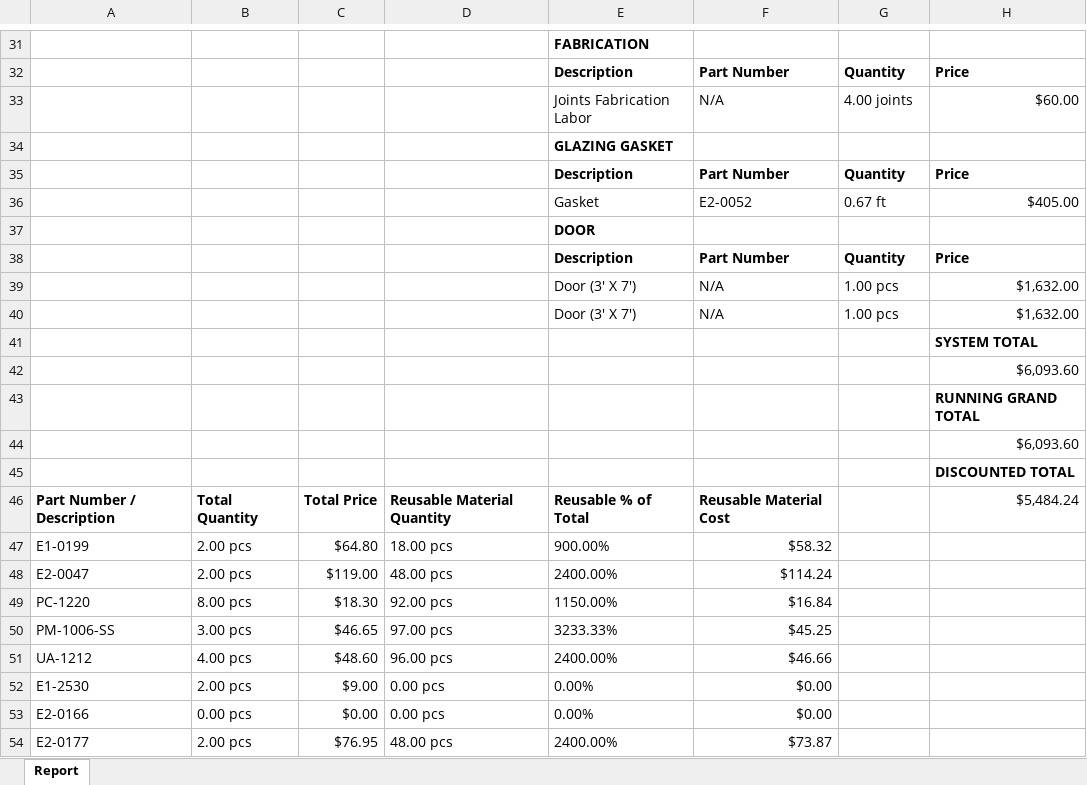
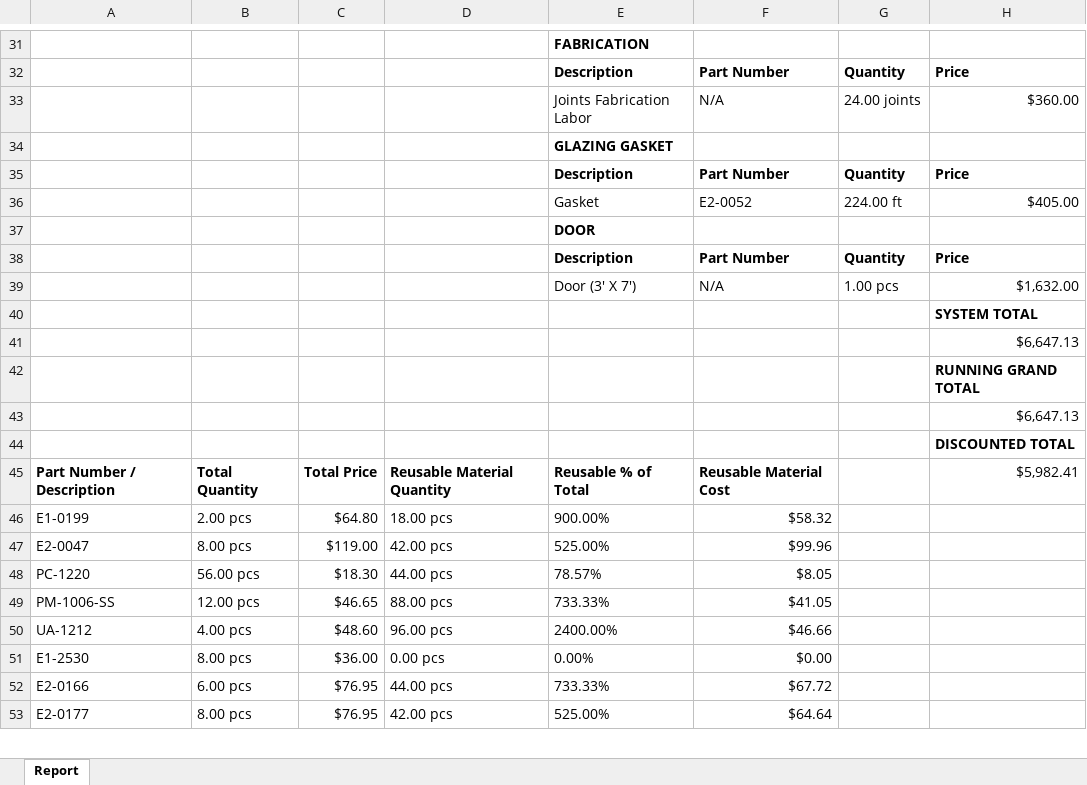
Before and after one commit to anthonyw298/Estimation, an Excel workbook: projects/1_Report.xlsx, sheet Report, drawn as a sheet; only a part is shown, gaps mark what is left out; values as stored, in another font and other column widths than the file's, no borders; removed rows and columns are numbered as before the commit, all else as after; the diff covers the shown part only; the diff names each change by its address in the sheet, - before the commit and + after, or states it on an @@ line.

Commit message:
Door Refinement Exceeding Glass

```diff
--- a/projects/1_Report.xlsx (sheet Report)
+++ b/projects/1_Report.xlsx (sheet Report)
-G33: 4.00 joints
+G33: 24.00 joints
-H33: $60.00
+H33: $360.00
-G36: 0.67 ft
+G36: 224.00 ft
-row 40:  |  |  |  | Door (3' X 7') | N/A | 1.00 pcs | $1,632.00
-H41: $6,093.60
+H41: $6,647.13
-H43: $6,093.60
+H43: $6,647.13
-H45: $5,484.24
+H45: $5,982.41
-B47: 2.00 pcs
+B47: 8.00 pcs
-D47: 48.00 pcs
+D47: 42.00 pcs
-E47: 2400.00%
+E47: 525.00%
-F47: $114.24
+F47: $99.96
-B48: 8.00 pcs
+B48: 56.00 pcs
-D48: 92.00 pcs
+D48: 44.00 pcs
-E48: 1150.00%
+E48: 78.57%
-F48: $16.84
+F48: $8.05
-B49: 3.00 pcs
+B49: 12.00 pcs
-D49: 97.00 pcs
+D49: 88.00 pcs
-E49: 3233.33%
+E49: 733.33%
-F49: $45.25
+F49: $41.05
-B51: 2.00 pcs
+B51: 8.00 pcs
-C51: $9.00
+C51: $36.00
-B52: 0.00 pcs
+B52: 6.00 pcs
-C52: $0.00
+C52: $76.95
-D52: 0.00 pcs
+D52: 44.00 pcs
-E52: 0.00%
+E52: 733.33%
-F52: $0.00
+F52: $67.72
-B53: 2.00 pcs
+B53: 8.00 pcs
-D53: 48.00 pcs
+D53: 42.00 pcs
-E53: 2400.00%
+E53: 525.00%
-F53: $73.87
+F53: $64.64
```
Also changed, not shown: 1 added row, 1 removed row and 81 edited cells elsewhere in this sheet, 5 other files.
